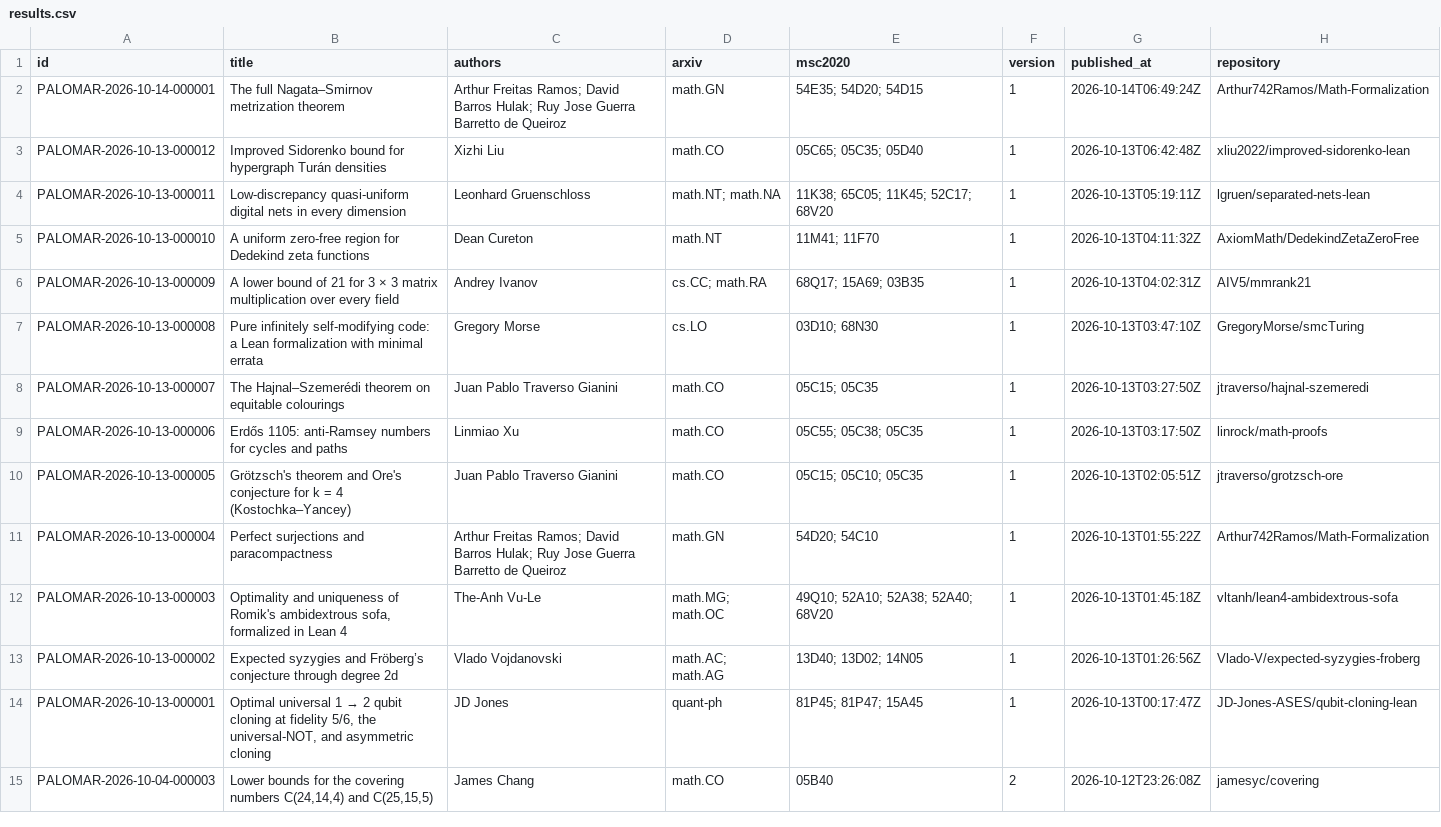
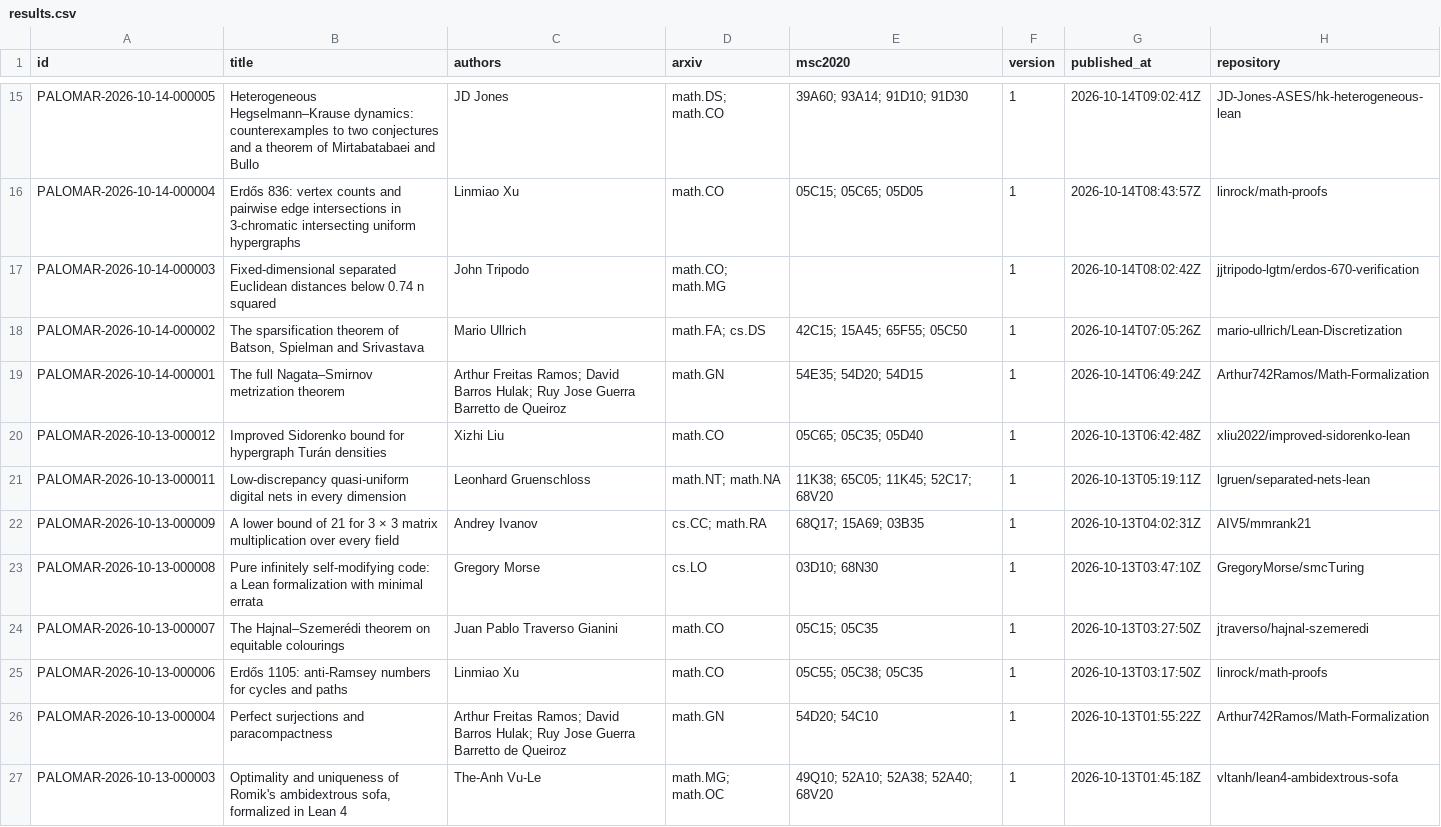
Before and after one commit to 2404589803/palomar-registry-daily, a CSV file: data/results.csv, drawn as a sheet; only a part is shown, gaps mark what is left out; the shorter side is filled out with more unchanged rows; the diff covers the shown part only.

```diff
--- a/data/results.csv
+++ b/data/results.csv
@@ -2 +15,5 @@
+PALOMAR-2026-10-14-000005,Heterogeneous Hegselmann–Krause dynamics: counterexamples to two conjectures and a theorem of Mirtabatabaei and Bullo,JD Jones,math.DS; math.CO,39A60; 93A14; 91D10; 91D30,1,2026-10-14T09:02:41Z,JD-Jones-ASES/hk-heterogeneous-lean
+PALOMAR-2026-10-14-000004,Erdős 836: vertex counts and pairwise edge intersections in 3-chromatic intersecting uniform hypergraphs,Linmiao Xu,math.CO,05C15; 05C65; 05D05,1,2026-10-14T08:43:57Z,linrock/math-proofs
+PALOMAR-2026-10-14-000003,Fixed-dimensional separated Euclidean distances below 0.74 n squared,John Tripodo,math.CO; math.MG,,1,2026-10-14T08:02:42Z,jjtripodo-lgtm/erdos-670-verification
+PALOMAR-2026-10-14-000002,"The sparsification theorem of Batson, Spielman and Srivastava",Mario Ullrich,math.FA; cs.DS,42C15; 15A45; 65F55; 05C50,1,2026-10-14T07:05:26Z,mario-ullrich/Lean-Discretization
 PALOMAR-2026-10-14-000001,The full Nagata–Smirnov metrization theorem,Arthur Freitas Ramos; David Barros Hulak; Ruy Jose Guerra Barretto de Queiroz,math.GN,54E35; 54D20; 54D15,1,2026-10-14T06:49:24Z,Arthur742Ramos/Math-Formalization
@@ -4,3 +21,2 @@ PALOMAR-2026-10-13-000012,Improved Sidorenko bound for hypergraph Turán densiti
 PALOMAR-2026-10-13-000011,Low-discrepancy quasi-uniform digital nets in every dimension,Leonhard Gruenschloss,math.NT; math.NA,11K38; 65C05; 11K45; 52C17; 68V20,1,2026-10-13T05:19:11Z,lgruen/separated-nets-lean
-PALOMAR-2026-10-13-000010,A uniform zero-free region for Dedekind zeta functions,Dean Cureton,math.NT,11M41; 11F70,1,2026-10-13T04:11:32Z,AxiomMath/DedekindZetaZeroFree
 PALOMAR-2026-10-13-000009,A lower bound of 21 for 3 × 3 matrix multiplication over every field,Andrey Ivanov,cs.CC; math.RA,68Q17; 15A69; 03B35,1,2026-10-13T04:02:31Z,AIV5/mmrank21
@@ -9,3 +25,2 @@ PALOMAR-2026-10-13-000007,The Hajnal–Szemerédi theorem on equitable colouring
 PALOMAR-2026-10-13-000006,Erdős 1105: anti-Ramsey numbers for cycles and paths,Linmiao Xu,math.CO,05C55; 05C38; 05C35,1,2026-10-13T03:17:50Z,linrock/math-proofs
-PALOMAR-2026-10-13-000005,Grötzsch's theorem and Ore's conjecture for k = 4 (Kostochka–Yancey),Juan Pablo Traverso Gianini,math.CO,05C15; 05C10; 05C35,1,2026-10-13T02:05:51Z,jtraverso/grotzsch-ore
 PALOMAR-2026-10-13-000004,Perfect surjections and paracompactness,Arthur Freitas Ramos; David Barros Hulak; Ruy Jose Guerra Barretto de Queiroz,math.GN,54D20; 54C10,1,2026-10-13T01:55:22Z,Arthur742Ramos/Math-Formalization
```
Also changed, not shown: 13 added rows and 2 removed rows elsewhere in this file, 51 other files.
